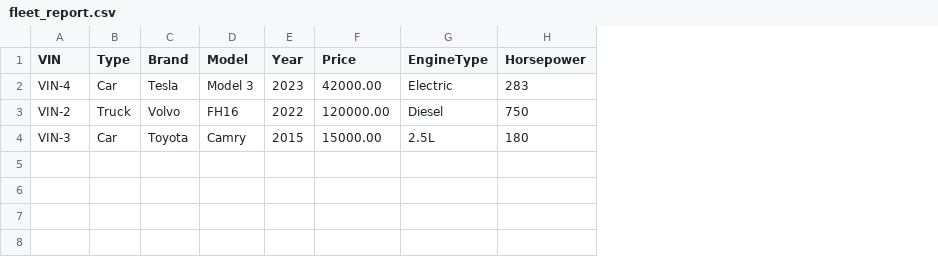
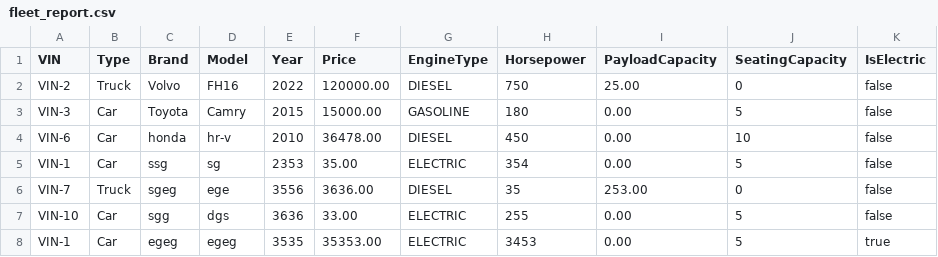
Before and after one commit to hashpolly/OOPproj, a CSV file: fleet_report.csv, drawn as a sheet; removed rows and columns are numbered as before the commit, all else as after; the diff names each change by its address in the sheet, - before the commit and + after, or states it on an @@ line.

```diff
--- a/fleet_report.csv
+++ b/fleet_report.csv
+column I (PayloadCapacity), rows 2-3: 25.00 | 0.00
+column J (SeatingCapacity), rows 2-3: 0 | 5
+column K (IsElectric), rows 2-3: false | false
-row 2: VIN-4 | Car | Tesla | Model 3 | 2023 | 42000.00 | Electric | 283
-G2 (EngineType): Diesel
+G2 (EngineType): DIESEL
-G3 (EngineType): 2.5L
+G3 (EngineType): GASOLINE
+row 4: VIN-6 | Car | honda | hr-v | 2010 | 36478.00 | DIESEL | 450 | 0.00 | 10 | false
+row 5: VIN-1 | Car | ssg | sg | 2353 | 35.00 | ELECTRIC | 354 | 0.00 | 5 | false
+row 6: VIN-7 | Truck | sgeg | ege | 3556 | 3636.00 | DIESEL | 35 | 253.00 | 0 | false
+row 7: VIN-10 | Car | sgg | dgs | 3636 | 33.00 | ELECTRIC | 255 | 0.00 | 5 | false
+row 8: VIN-1 | Car | egeg | egeg | 3535 | 35353.00 | ELECTRIC | 3453 | 0.00 | 5 | true
```
Also changed, not shown: 18 other files.
